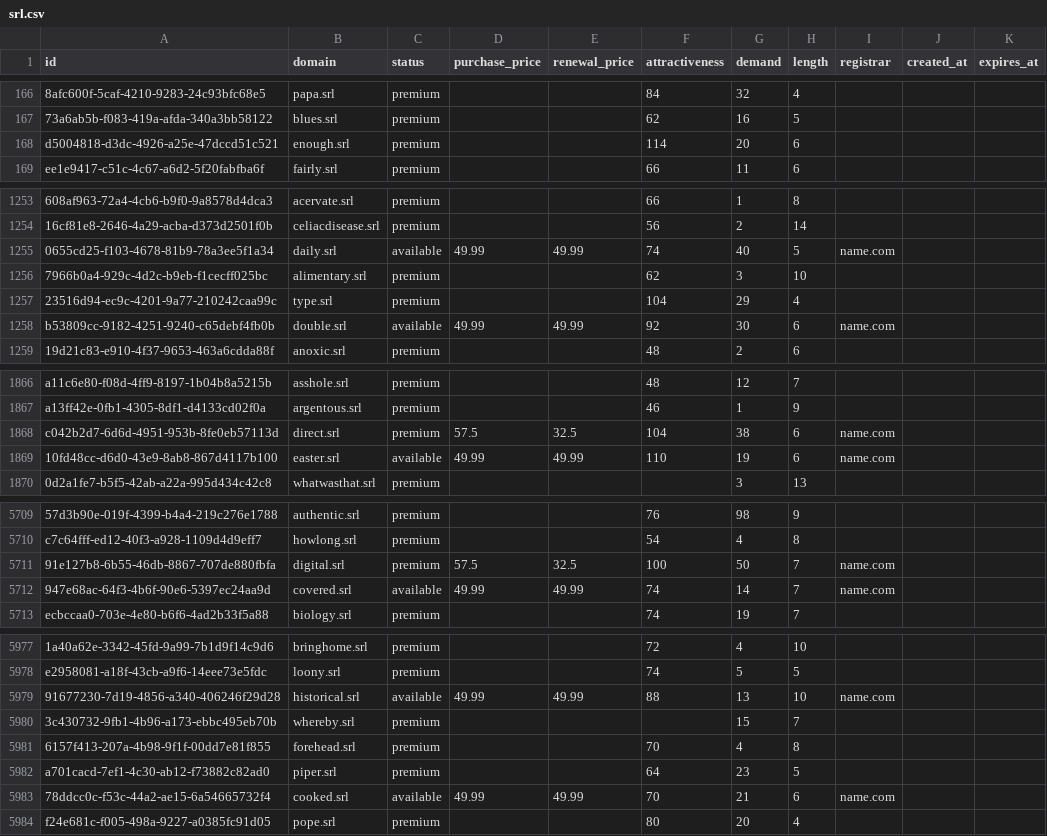
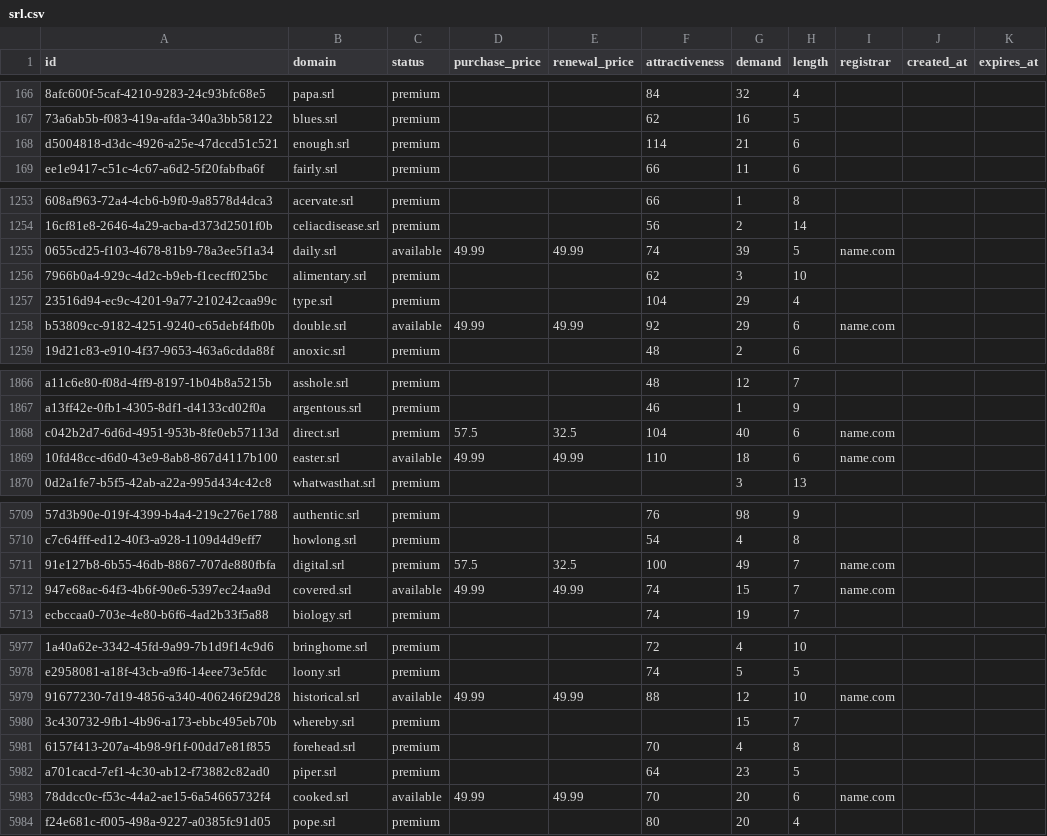
Before and after one commit to UniqueDomains/srl-oneword-domains, a CSV file: srl.csv, drawn as a sheet; only a part is shown, gaps mark what is left out; the diff covers the shown part only; the diff names each change by its address in the sheet, - before the commit and + after, or states it on an @@ line.

Commit message:
Domains update

```diff
--- a/srl.csv
+++ b/srl.csv
-G168 (demand): 20
+G168 (demand): 21
-G1255 (demand): 40
+G1255 (demand): 39
-G1258 (demand): 30
+G1258 (demand): 29
-G1868 (demand): 38
+G1868 (demand): 40
-G1869 (demand): 19
+G1869 (demand): 18
-G5711 (demand): 50
+G5711 (demand): 49
-G5712 (demand): 14
+G5712 (demand): 15
-G5979 (demand): 13
+G5979 (demand): 12
-G5983 (demand): 21
+G5983 (demand): 20
```
Also changed, not shown: 93 edited cells elsewhere in this file, 2 other files.
